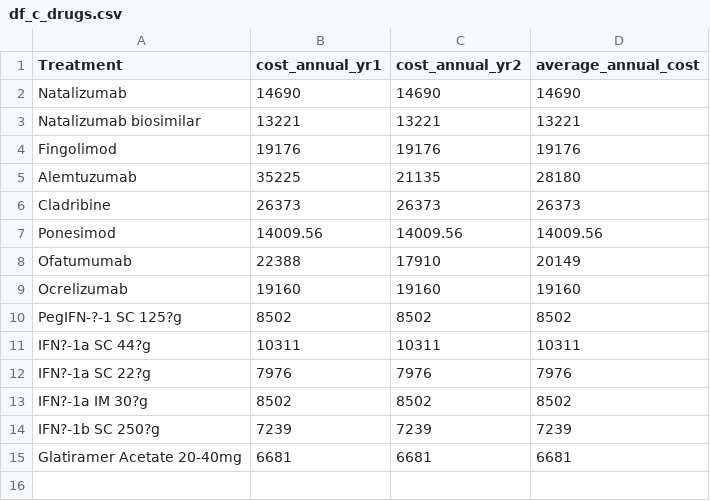
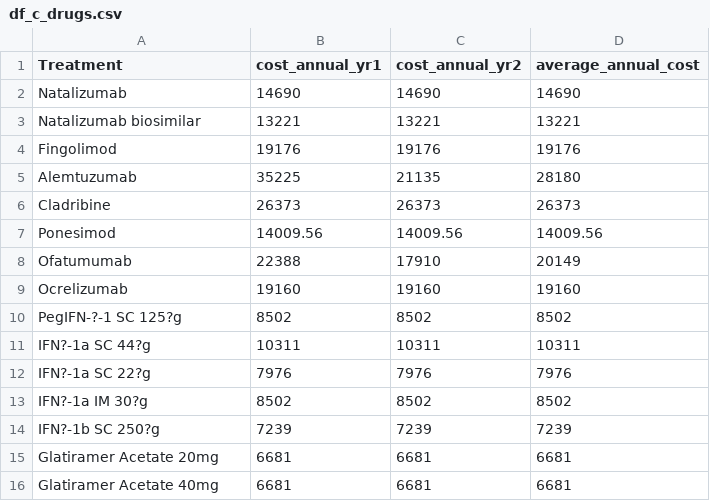
Before and after one commit to daysNmake/msdes, a CSV file: data/df_c_drugs.csv, drawn as a sheet.

```diff
--- a/data/df_c_drugs.csv
+++ b/data/df_c_drugs.csv
@@ -14,2 +14,3 @@ IFN?-1a IM 30?g,8502,8502,8502
 IFN?-1b SC 250?g,7239,7239,7239
-Glatiramer Acetate 20-40mg,6681,6681,6681
+Glatiramer Acetate 20mg,6681,6681,6681
+Glatiramer Acetate 40mg,6681,6681,6681
```
Also changed, not shown: data/df_c_drugs_admin.csv, data/df_c_monitoring.csv.
